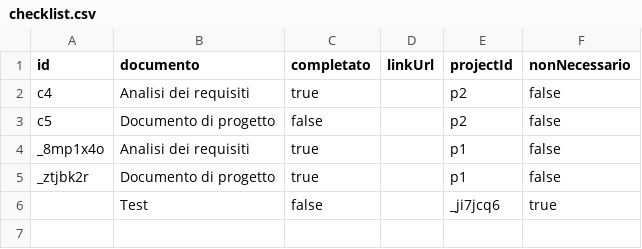
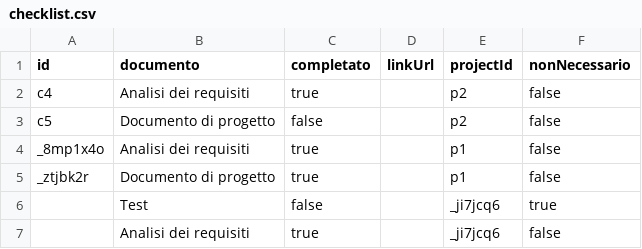
Before and after one commit to lodomenicobufi/luo-portfolio-access, a CSV file: data/checklist.csv, drawn as a sheet.

Commit message:
Update checklist

```diff
--- a/data/checklist.csv
+++ b/data/checklist.csv
@@ -6 +6,2 @@ _ztjbk2r,Documento di progetto,true,,p1,false
 ,Test,false,,_ji7jcq6,true
+,Analisi dei requisiti,true,,_ji7jcq6,false
```
